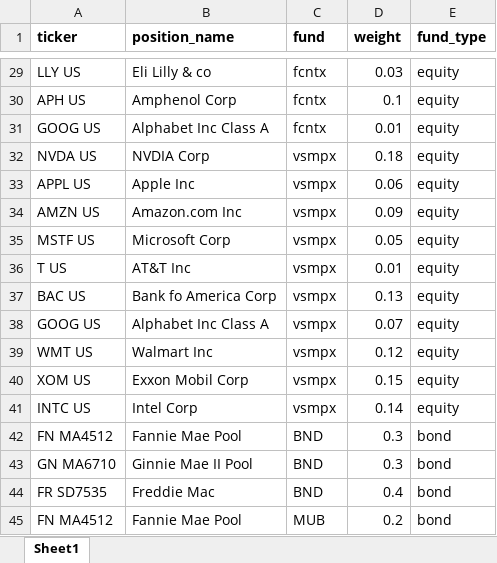
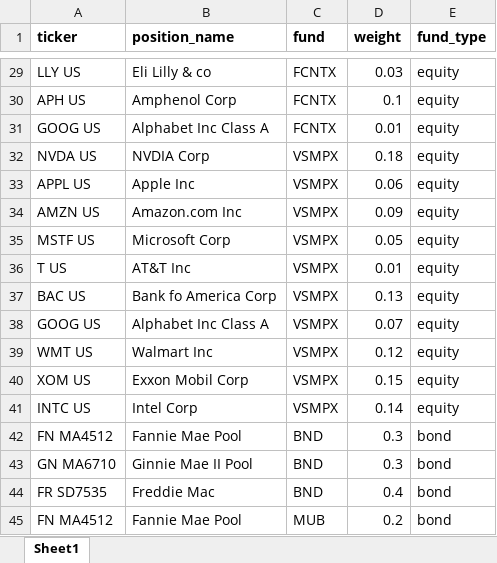
Before and after one commit to ConvoAI-Capstone-SpSu2025/currensee, an Excel workbook: notebooks/data_loading/equity_fund_example.xlsx, sheet Sheet1, drawn as a sheet; only a part is shown, gaps mark what is left out; values as stored, in another font and other column widths than the file's, no borders; the diff covers the shown part only; the diff names each change by its address in the sheet, - before the commit and + after, or states it on an @@ line.

```diff
--- a/notebooks/data_loading/equity_fund_example.xlsx (sheet Sheet1)
+++ b/notebooks/data_loading/equity_fund_example.xlsx (sheet Sheet1)
-C29:C31 (fund): fcntx
+C29:C31 (fund): FCNTX
-C32:C41 (fund): vsmpx
+C32:C41 (fund): VSMPX
```
Also changed, not shown: 27 edited cells elsewhere in this sheet, 3 other files.
